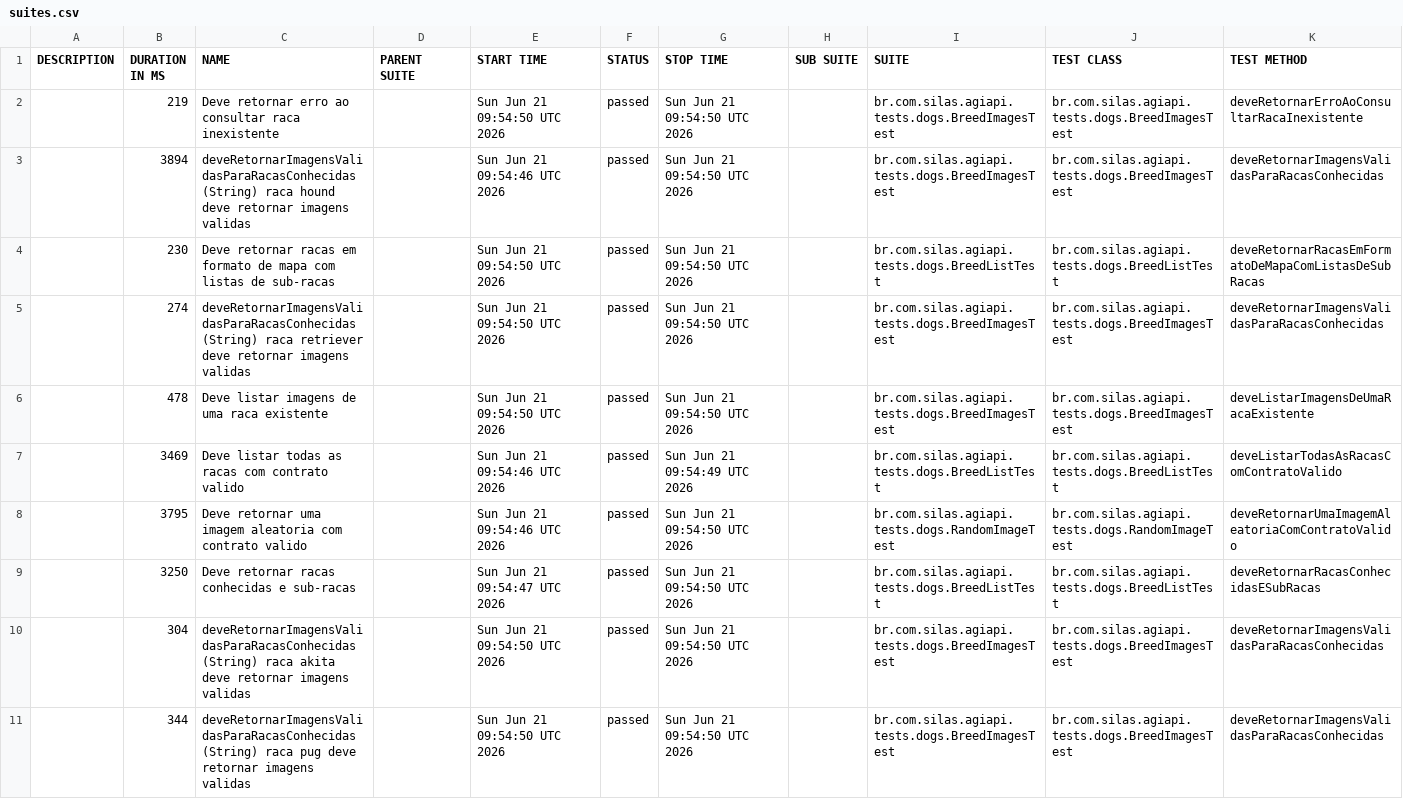
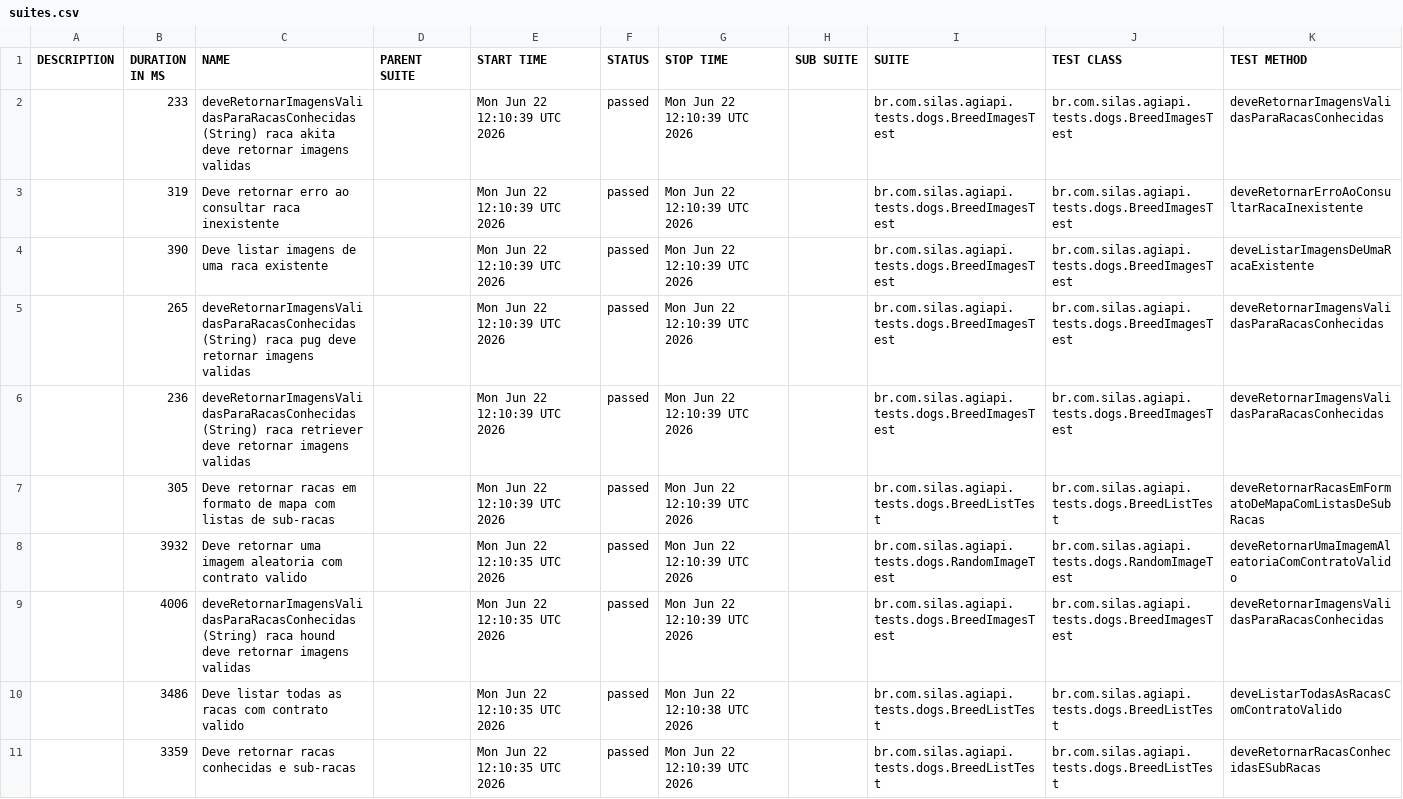
Before and after one commit to silasmarques/agi-api, a CSV file: data/suites.csv, drawn as a sheet; removed rows and columns are numbered as before the commit, all else as after; the diff names each change by its address in the sheet, - before the commit and + after, or states it on an @@ line.

```diff
--- a/data/suites.csv
+++ b/data/suites.csv
+row 2:  | 233 | deveRetornarImagensValidasParaRacasConhecidas (String) raca akita deve retornar imagens validas |  | Mon Jun 22 12:10:39 UTC 2026 | passed | Mon Jun 22 12:10:39 UTC 2026 |  | br.com.silas.agiapi.tests.dogs.BreedImagesTest | br.com.silas.agiapi.tests.dogs.BreedImagesTest | deveRetornarImagensValidasParaRacasConhecidas
-B3 (DURATION IN MS): 219
+B3 (DURATION IN MS): 319
-E3 (START TIME): Sun Jun 21 09:54:50 UTC 2026
+E3 (START TIME): Mon Jun 22 12:10:39 UTC 2026
-G3 (STOP TIME): Sun Jun 21 09:54:50 UTC 2026
+G3 (STOP TIME): Mon Jun 22 12:10:39 UTC 2026
+row 4:  | 390 | Deve listar imagens de uma raca existente |  | Mon Jun 22 12:10:39 UTC 2026 | passed | Mon Jun 22 12:10:39 UTC 2026 |  | br.com.silas.agiapi.tests.dogs.BreedImagesTest | br.com.silas.agiapi.tests.dogs.BreedImagesTest | deveListarImagensDeUmaRacaExistente
-B5 (DURATION IN MS): 3894
+B5 (DURATION IN MS): 265
-C5 (NAME): …(String) raca hound deve retornar…
+C5 (NAME): …(String) raca pug deve retornar…
-E5 (START TIME): Sun Jun 21 09:54:46 UTC 2026
+E5 (START TIME): Mon Jun 22 12:10:39 UTC 2026
-G5 (STOP TIME): Sun Jun 21 09:54:50 UTC 2026
+G5 (STOP TIME): Mon Jun 22 12:10:39 UTC 2026
+row 6:  | 236 | deveRetornarImagensValidasParaRacasConhecidas (String) raca retriever deve retornar imagens validas |  | Mon Jun 22 12:10:39 UTC 2026 | passed | Mon Jun 22 12:10:39 UTC 2026 |  | br.com.silas.agiapi.tests.dogs.BreedImagesTest | br.com.silas.agiapi.tests.dogs.BreedImagesTest | deveRetornarImagensValidasParaRacasConhecidas
-B7 (DURATION IN MS): 230
+B7 (DURATION IN MS): 305
-E7 (START TIME): Sun Jun 21 09:54:50 UTC 2026
+E7 (START TIME): Mon Jun 22 12:10:39 UTC 2026
-G7 (STOP TIME): Sun Jun 21 09:54:50 UTC 2026
+G7 (STOP TIME): Mon Jun 22 12:10:39 UTC 2026
+row 8:  | 3932 | Deve retornar uma imagem aleatoria com contrato valido |  | Mon Jun 22 12:10:35 UTC 2026 | passed | Mon Jun 22 12:10:39 UTC 2026 |  | br.com.silas.agiapi.tests.dogs.RandomImageTest | br.com.silas.agiapi.tests.dogs.RandomImageTest | deveRetornarUmaImagemAleatoriaComContratoValido
-B9 (DURATION IN MS): 274
+B9 (DURATION IN MS): 4006
-C9 (NAME): …(String) raca retriever deve retornar…
+C9 (NAME): …(String) raca hound deve retornar…
-E9 (START TIME): Sun Jun 21 09:54:50 UTC 2026
+E9 (START TIME): Mon Jun 22 12:10:35 UTC 2026
-G9 (STOP TIME): Sun Jun 21 09:54:50 UTC 2026
+G9 (STOP TIME): Mon Jun 22 12:10:39 UTC 2026
-row 6:  | 478 | Deve listar imagens de uma raca existente |  | Sun Jun 21 09:54:50 UTC 2026 | passed | Sun Jun 21 09:54:50 UTC 2026 |  | br.com.silas.agiapi.tests.dogs.BreedImagesTest | br.com.silas.agiapi.tests.dogs.BreedImagesTest | deveListarImagensDeUmaRacaExistente
-B10 (DURATION IN MS): 3469
+B10 (DURATION IN MS): 3486
-E10 (START TIME): Sun Jun 21 09:54:46 UTC 2026
+E10 (START TIME): Mon Jun 22 12:10:35 UTC 2026
-G10 (STOP TIME): Sun Jun 21 09:54:49 UTC 2026
+G10 (STOP TIME): Mon Jun 22 12:10:38 UTC 2026
-row 8:  | 3795 | Deve retornar uma imagem aleatoria com contrato valido |  | Sun Jun 21 09:54:46 UTC 2026 | passed | Sun Jun 21 09:54:50 UTC 2026 |  | br.com.silas.agiapi.tests.dogs.RandomImageTest | br.com.silas.agiapi.tests.dogs.RandomImageTest | deveRetornarUmaImagemAleatoriaComContratoValido
-B11 (DURATION IN MS): 3250
+B11 (DURATION IN MS): 3359
-E11 (START TIME): Sun Jun 21 09:54:47 UTC 2026
+E11 (START TIME): Mon Jun 22 12:10:35 UTC 2026
-G11 (STOP TIME): Sun Jun 21 09:54:50 UTC 2026
+G11 (STOP TIME): Mon Jun 22 12:10:39 UTC 2026
-row 10:  | 304 | deveRetornarImagensValidasParaRacasConhecidas (String) raca akita deve retornar imagens validas |  | Sun Jun 21 09:54:50 UTC 2026 | passed | Sun Jun 21 09:54:50 UTC 2026 |  | br.com.silas.agiapi.tests.dogs.BreedImagesTest | br.com.silas.agiapi.tests.dogs.BreedImagesTest | deveRetornarImagensValidasParaRacasConhecidas
-row 11:  | 344 | deveRetornarImagensValidasParaRacasConhecidas (String) raca pug deve retornar imagens validas |  | Sun Jun 21 09:54:50 UTC 2026 | passed | Sun Jun 21 09:54:50 UTC 2026 |  | br.com.silas.agiapi.tests.dogs.BreedImagesTest | br.com.silas.agiapi.tests.dogs.BreedImagesTest | deveRetornarImagensValidasParaRacasConhecidas
```
Also changed, not shown: 54 other files.
